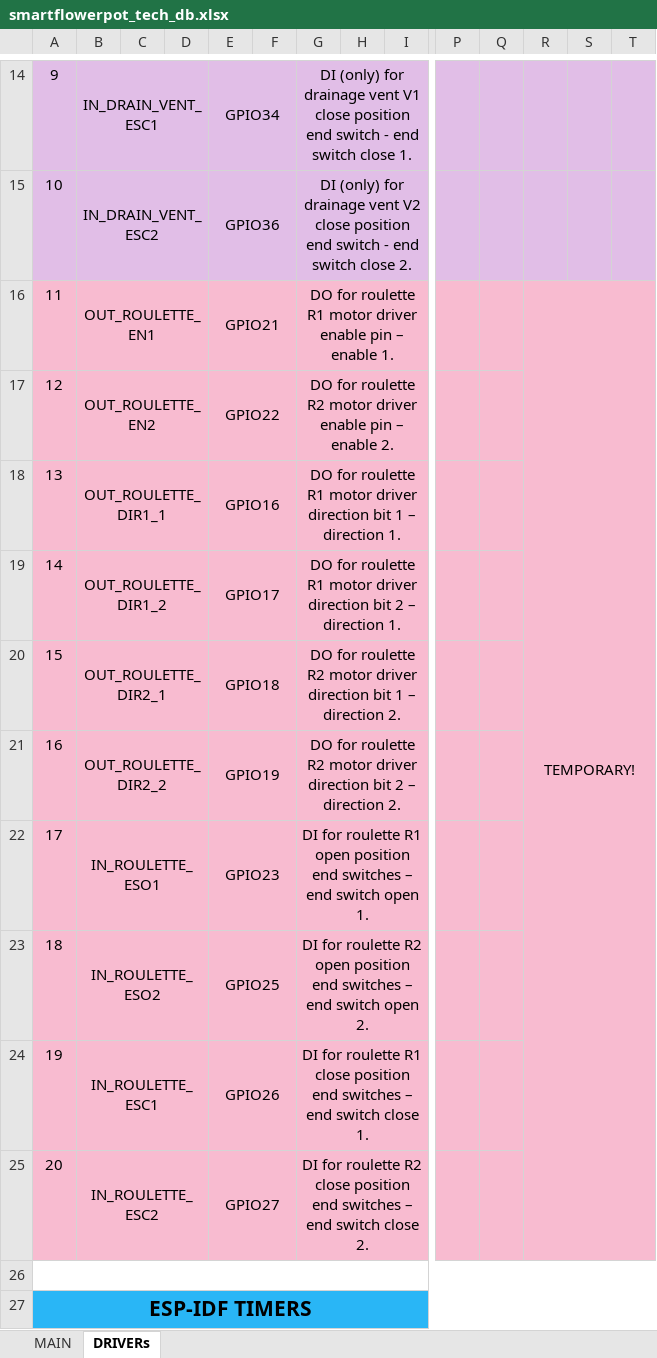
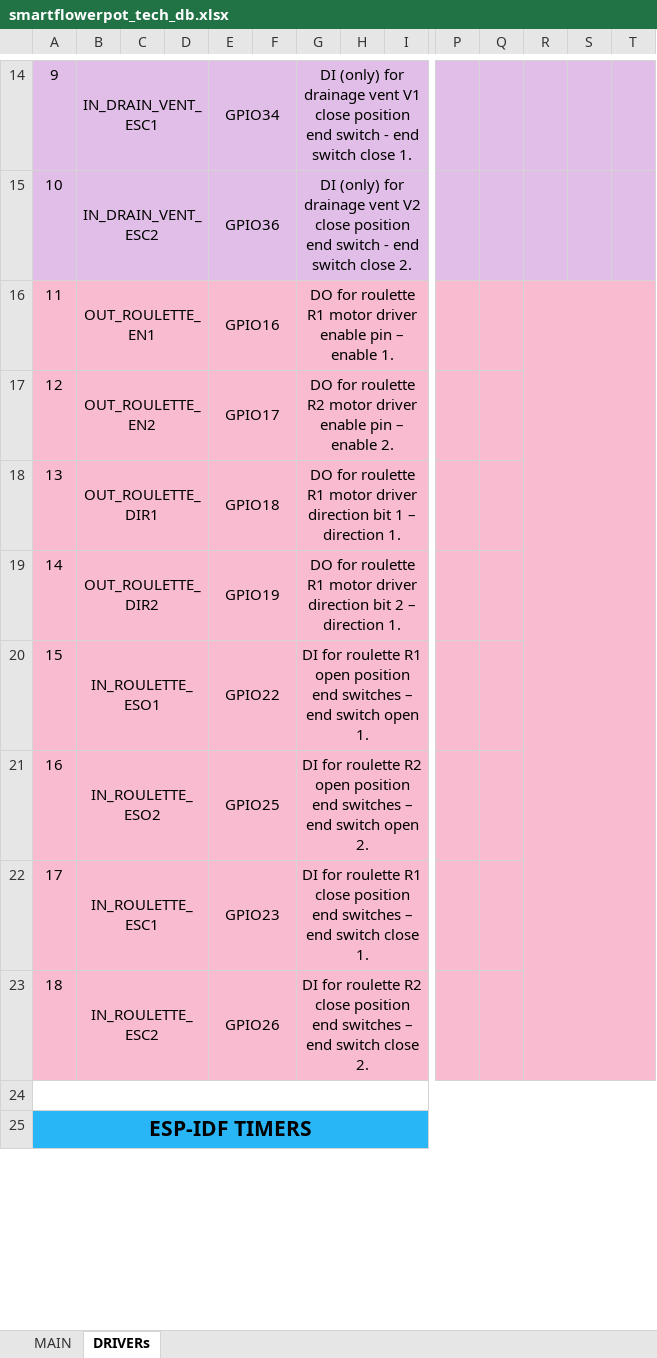
Before and after one commit to warezoid/smart_flowerpot, an Excel workbook: docs/smartflowerpot_tech_db.xlsx, sheet DRIVERs, drawn as a sheet; only a part is shown, gaps mark what is left out; values as stored, in another font and other column widths than the file's, no borders; rows hold the shown columns only; the diff names each change by its address in the sheet, - before the commit and + after, or states it on an @@ line.

Commit message:
[ Version 0.0.25.1 ] - excel GPIOs was updated.

```diff
--- a/docs/smartflowerpot_tech_db.xlsx (sheet DRIVERs)
+++ b/docs/smartflowerpot_tech_db.xlsx (sheet DRIVERs)
-E16: GPIO21
+E16: GPIO16
-R16: TEMPORARY!
+R16: (empty)
-E17: GPIO22
+E17: GPIO17
-B18: OUT_ROULETTE_DIR1_1
+B18: OUT_ROULETTE_DIR1
-E18: GPIO16
+E18: GPIO18
-B19: OUT_ROULETTE_DIR1_2
+B19: OUT_ROULETTE_DIR2
-E19: GPIO17
+E19: GPIO19
-B20: OUT_ROULETTE_DIR2_1
+B20: IN_ROULETTE_ESO1
-E20: GPIO18
+E20: GPIO22
-G20: DO for roulette R2 motor driver direction bit 1 – direction 2.
+G20: DI for roulette R1 open position end switches – end switch open 1.
-B21: OUT_ROULETTE_DIR2_2
+B21: IN_ROULETTE_ESO2
-E21: GPIO19
+E21: GPIO25
-G21: DO for roulette R2 motor driver direction bit 2 – direction 2.
+G21: DI for roulette R2 open position end switches – end switch open 2.
-B22: IN_ROULETTE_ESO1
+B22: IN_ROULETTE_ESC1
-G22: …roulette R1 open position end switches – end switch open 1.
+G22: …roulette R1 close position end switches – end switch close 1.
-B23: IN_ROULETTE_ESO2
+B23: IN_ROULETTE_ESC2
-E23: GPIO25
+E23: GPIO26
-G23: …roulette R2 open position end switches – end switch open 2.
+G23: …roulette R2 close position end switches – end switch close 2.
-row 24: 19 | IN_ROULETTE_ESC1 |  |  | GPIO26 |  | DI for roulette R1 close position end switches – end switch close 1.
-row 25: 20 | IN_ROULETTE_ESC2 |  |  | GPIO27 |  | DI for roulette R2 close position end switches – end switch close 2.
```
